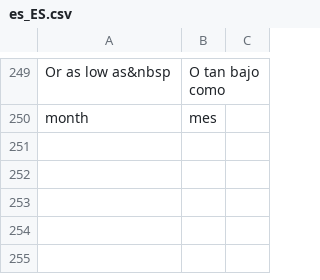
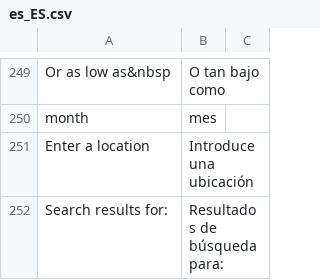
Before and after one commit to hanghua2017/icuracao-dev, a CSV file: app/design/frontend/Dyode/curacao/i18n/es_ES.csv, drawn as a sheet; only a part is shown, gaps mark what is left out.

Commit message:
changes

```diff
--- a/app/design/frontend/Dyode/curacao/i18n/es_ES.csv
+++ b/app/design/frontend/Dyode/curacao/i18n/es_ES.csv
@@ -251 +251,3 @@
 "month","mes"
+"Enter a location","Introduce una ubicación"
+"Search results for:","Resultados de búsqueda para:"
```
